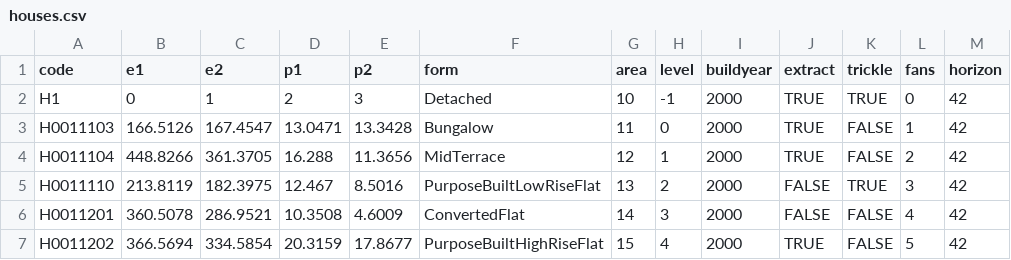
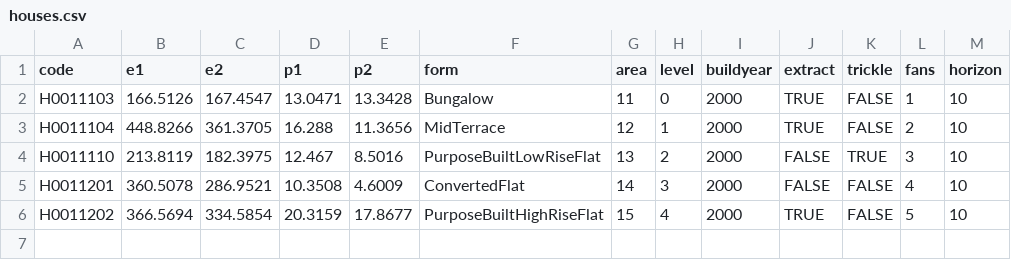
Before and after one commit to UKGovernmentBEIS/national-household-model-core-components, a CSV file: core-projects/nhm-health/houses.csv, drawn as a sheet.

```diff
--- a/core-projects/nhm-health/houses.csv
+++ b/core-projects/nhm-health/houses.csv
@@ -1,7 +1,6 @@
 code, e1, e2, p1, p2, form, area, level, buildyear, extract, trickle, fans, horizon
-H1,0,1,2,3, Detached,10,-1,2000,TRUE,TRUE,0,42
-H0011103,166.5126,167.4547,13.0471,13.3428,Bungalow,11,0,2000,TRUE,FALSE,1,42
-H0011104,448.8266,361.3705,16.288,11.3656,MidTerrace,12,1,2000,TRUE,FALSE,2,42
-H0011110,213.8119,182.3975,12.467,8.5016,PurposeBuiltLowRiseFlat,13,2,2000,FALSE,TRUE,3,42
-H0011201,360.5078,286.9521,10.3508,4.6009,ConvertedFlat,14,3,2000,FALSE,FALSE,4,42
-H0011202,366.5694,334.5854,20.3159,17.8677,PurposeBuiltHighRiseFlat,15,4,2000,TRUE,FALSE,5,42
+H0011103,166.5126,167.4547,13.0471,13.3428,Bungalow,11,0,2000,TRUE,FALSE,1,10
+H0011104,448.8266,361.3705,16.288,11.3656,MidTerrace,12,1,2000,TRUE,FALSE,2,10
+H0011110,213.8119,182.3975,12.467,8.5016,PurposeBuiltLowRiseFlat,13,2,2000,FALSE,TRUE,3,10
+H0011201,360.5078,286.9521,10.3508,4.6009,ConvertedFlat,14,3,2000,FALSE,FALSE,4,10
+H0011202,366.5694,334.5854,20.3159,17.8677,PurposeBuiltHighRiseFlat,15,4,2000,TRUE,FALSE,5,10
```
Also changed, not shown: 7 other files.
